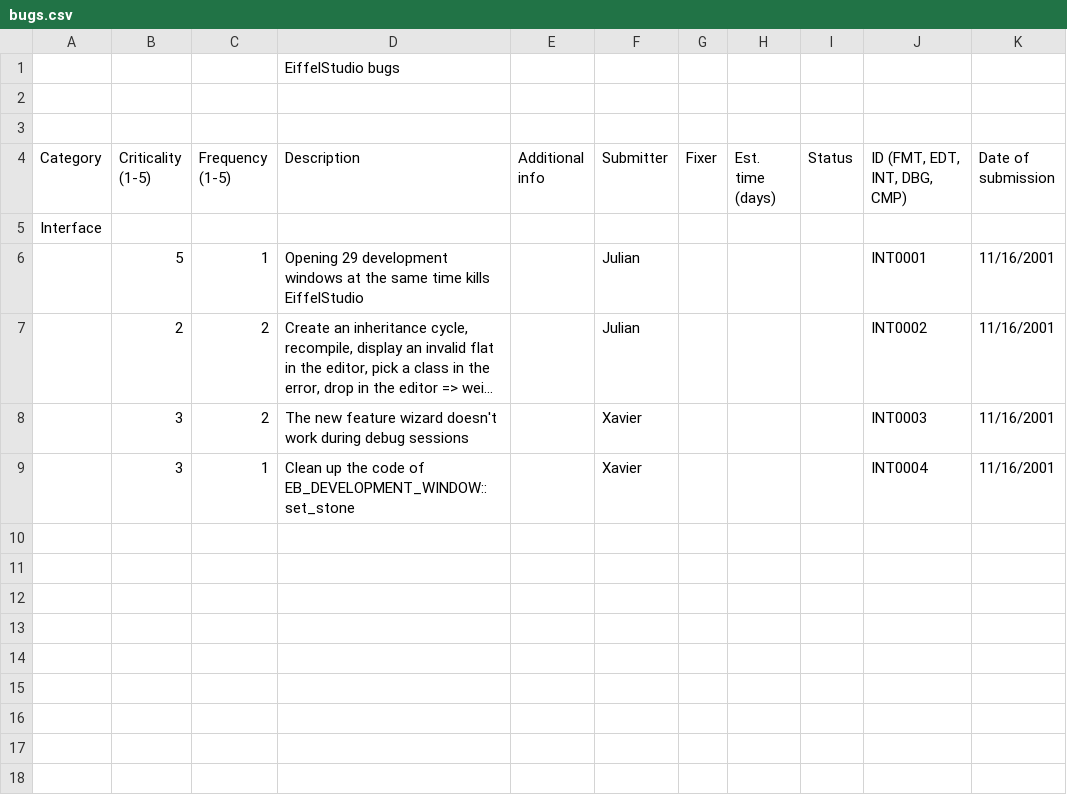
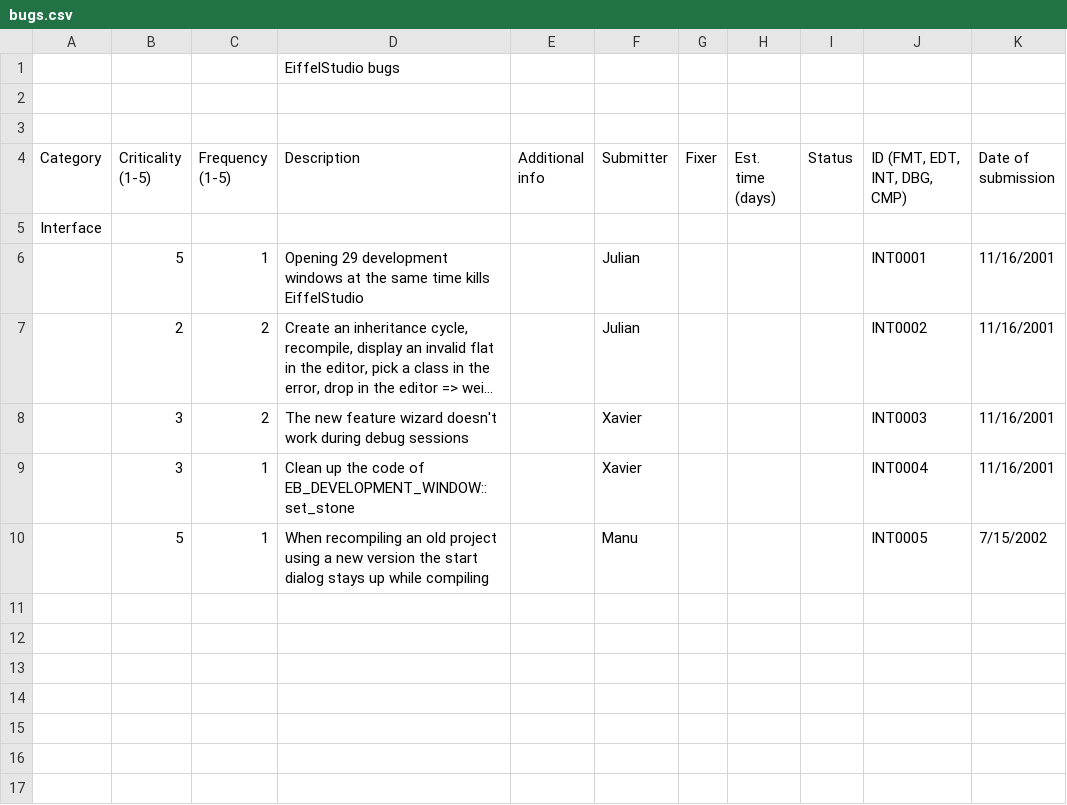
Before and after one commit to EiffelSoftware/EiffelStudio, a CSV file: Src/bench/Eiffel/doc/bugs.csv, drawn as a sheet; only a part is shown; the shorter side is filled out with more unchanged rows; long unchanged cells end in ….

Commit message:
Added new entry
git-svn-id: https://svn.eiffel.com/eiffelstudio-public/trunk@33026 8089f293-4706-0410-a29e-feb5c42a2edf

```diff
--- a/Src/bench/Eiffel/doc/bugs.csv
+++ b/Src/bench/Eiffel/doc/bugs.csv
@@ -9,3 +9,3 @@ Interface,,,,,,,,,,
 ,3,1,Clean up the code of EB_DEVELOPMENT_WINDOW::set_stone,,Xavier,,,,INT0004,11/16/2001
-
+,5,1,When recompiling an old project using a new version the start dialog stays up while compiling,,Manu,,,,INT0005,7/15/2002
 
```
